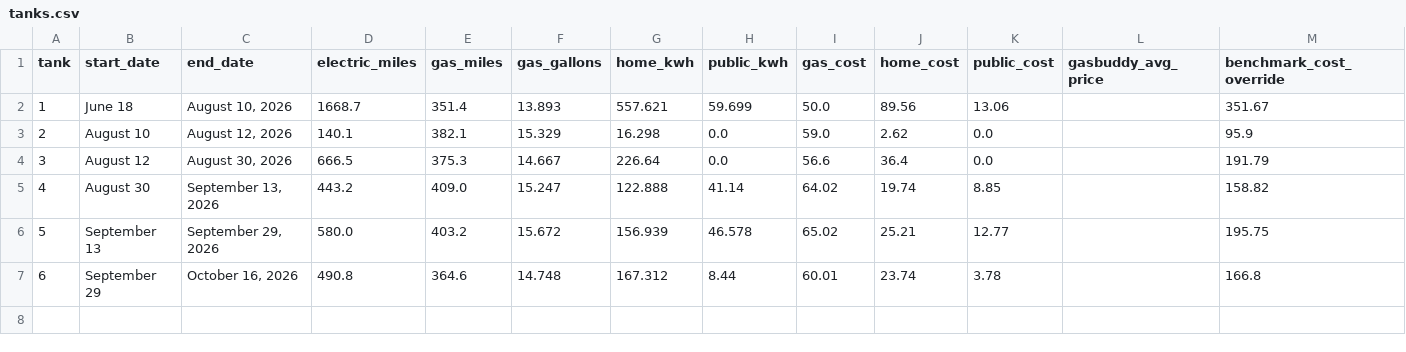
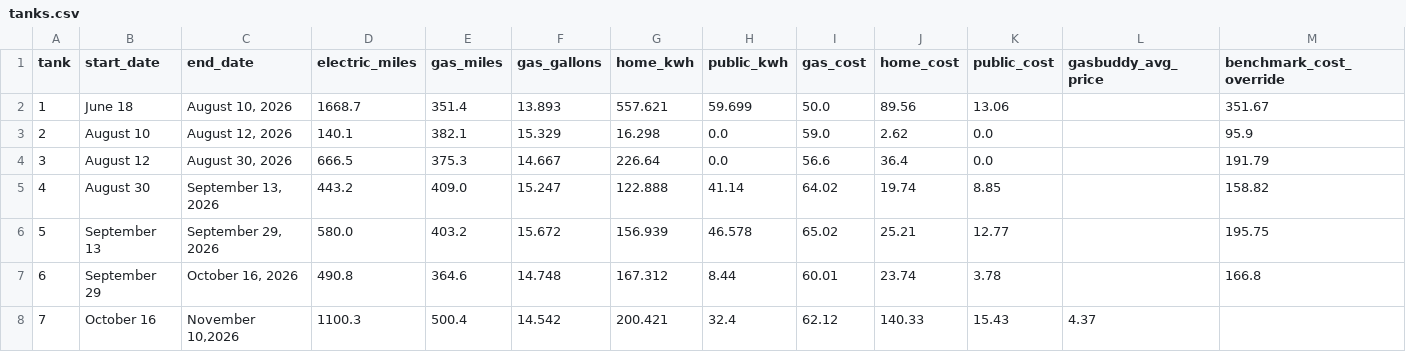
Before and after one commit to christopherokey-spec/pacificahybridyear, a CSV file: tanks.csv, drawn as a sheet.

Commit message:
Update tanks.csv

```diff
--- a/tanks.csv
+++ b/tanks.csv
@@ -7 +7,2 @@ tank,start_date,end_date,electric_miles,gas_miles,gas_gallons,home_kwh,public_kw
 6,September 29,"October 16, 2026",490.8,364.6,14.748,167.312,8.44,60.01,23.74,3.78,,166.8
+7,October 16,"November 10,2026",1100.3,500.4,14.542,200.421,32.4,62.12,140.33,15.43,4.37,
```
